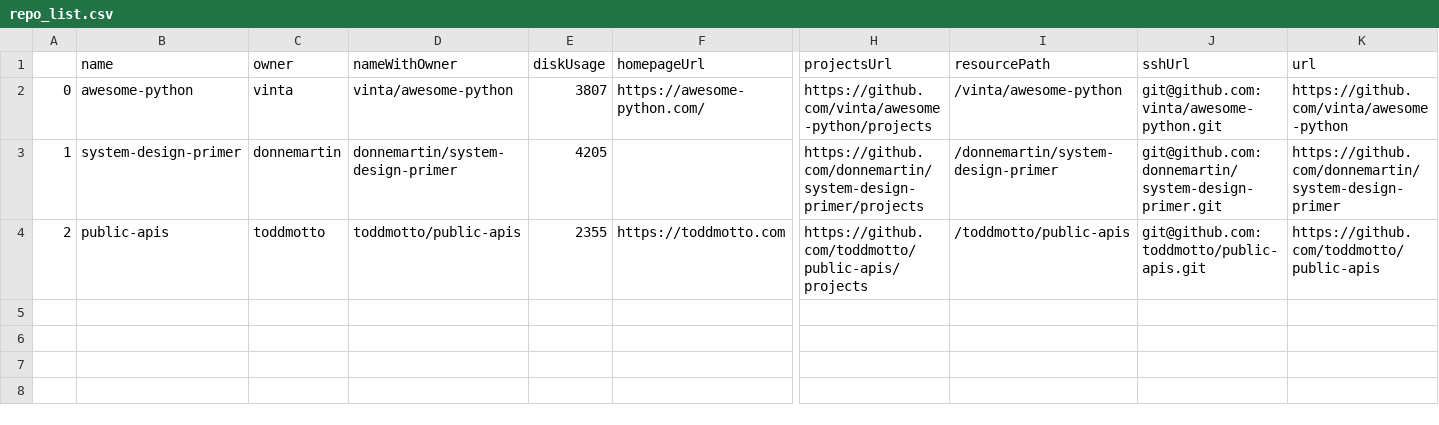
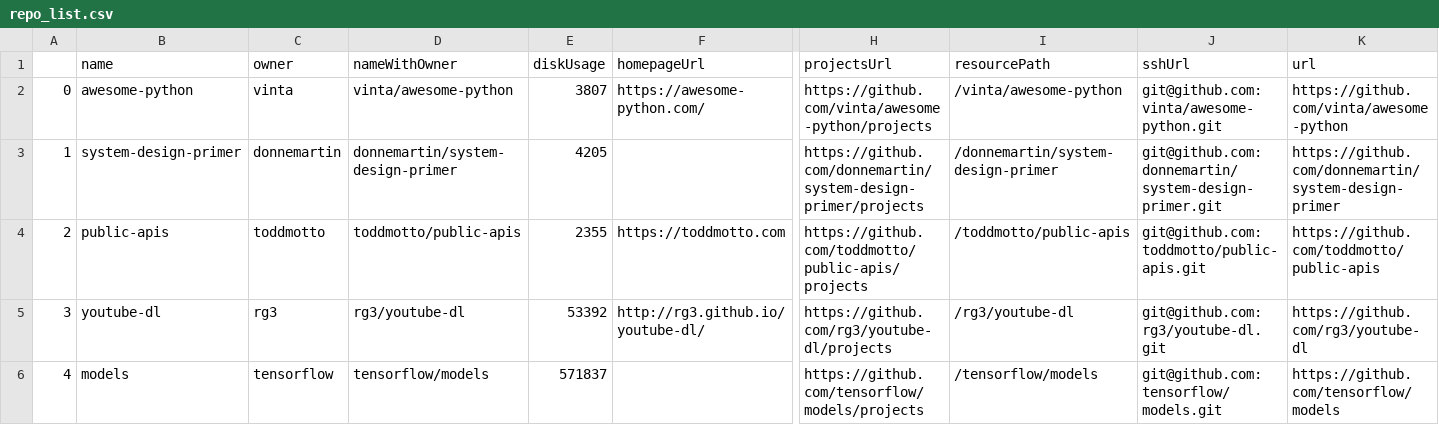
Before and after one commit to kevinafrica/pycodecomplete, a CSV file: pycodecomplete/scraping/repo_list.csv, drawn as a sheet; only a part is shown, gaps mark what is left out; rows hold the shown columns only; the diff names each change by its address in the sheet, - before the commit and + after, or states it on an @@ line.

Commit message:
Update scrape_github.py

```diff
--- a/pycodecomplete/scraping/repo_list.csv
+++ b/pycodecomplete/scraping/repo_list.csv
+row 5: 3 | youtube-dl | rg3 | rg3/youtube-dl | 53392 | http://rg3.github.io/youtube-dl/ | https://github.com/rg3/youtube-dl/projects | /rg3/youtube-dl | git@github.com:rg3/youtube-dl.git | https://github.com/rg3/youtube-dl
+row 6: 4 | models | tensorflow | tensorflow/models | 571837 |  | https://github.com/tensorflow/models/projects | /tensorflow/models | git@github.com:tensorflow/models.git | https://github.com/tensorflow/models
```
Also changed, not shown: 1 other file.
